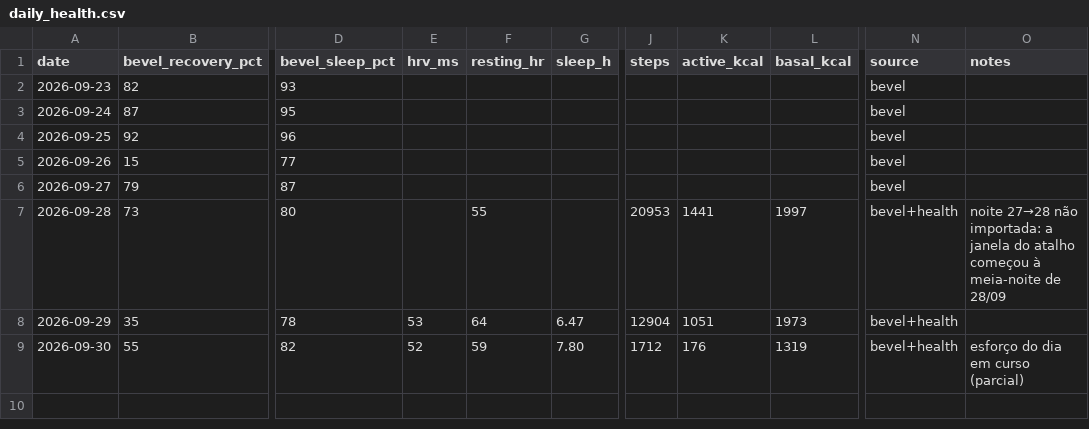
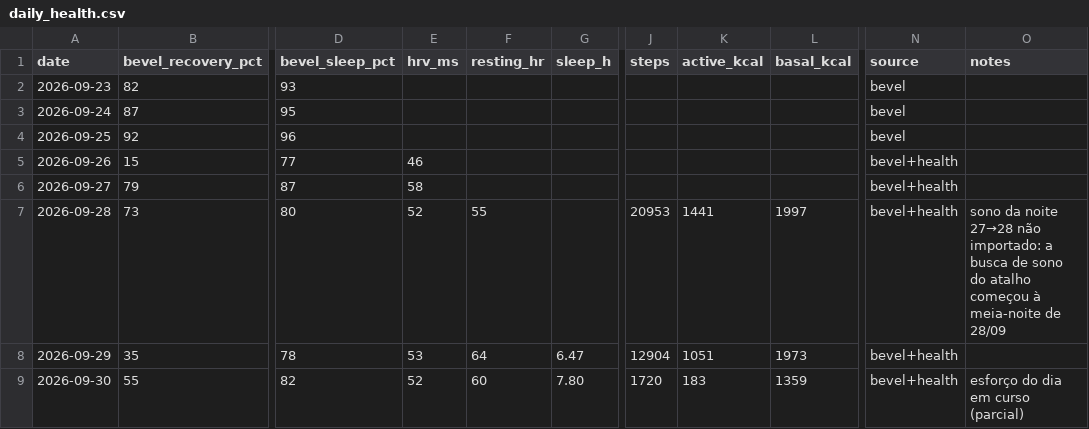
Before and after one commit to jivagomenezes/fitness-log, a CSV file: data/daily_health.csv, drawn as a sheet; only a part is shown, gaps mark what is left out; the diff names each change by its address in the sheet, - before the commit and + after, or states it on an @@ line.

```diff
--- a/data/daily_health.csv
+++ b/data/daily_health.csv
-E5 (hrv_ms): (empty)
+E5 (hrv_ms): 46
-N5:N6 (source): bevel
+N5:N6 (source): bevel+health
-E6 (hrv_ms): (empty)
+E6 (hrv_ms): 58
-E7 (hrv_ms): (empty)
+E7 (hrv_ms): 52
-O7 (notes): noite 27→28 não importada: a janela do atalho…
+O7 (notes): sono da noite 27→28 não importado: a busca de sono do atalho…
-F9 (resting_hr): 59
+F9 (resting_hr): 60
-J9 (steps): 1712
+J9 (steps): 1720
-K9 (active_kcal): 176
+K9 (active_kcal): 183
-L9 (basal_kcal): 1319
+L9 (basal_kcal): 1359
```
Also changed, not shown: 2 other files.
